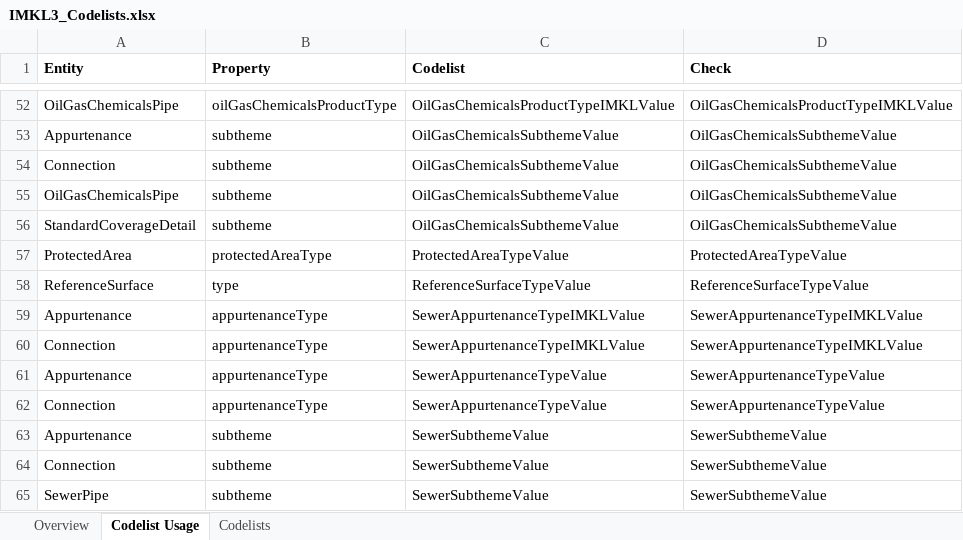
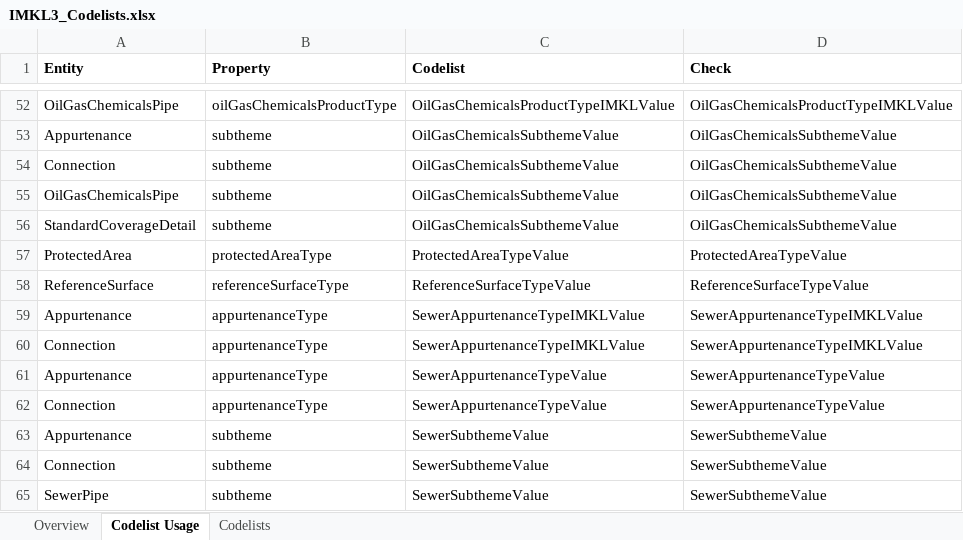
Before and after one commit to belgif/ICEGthema-imkl, an Excel workbook: implementation/Documentation/IMKL3_Codelists.xlsx, sheet Codelist Usage, drawn as a sheet; only a part is shown, gaps mark what is left out; values as stored, in another font and other column widths than the file's, no borders; the diff names each change by its address in the sheet, - before the commit and + after, or states it on an @@ line.

Commit message:
Replace type with referenceSurfaceType

```diff
--- a/implementation/Documentation/IMKL3_Codelists.xlsx (sheet Codelist Usage)
+++ b/implementation/Documentation/IMKL3_Codelists.xlsx (sheet Codelist Usage)
-B58 (Property): type
+B58 (Property): referenceSurfaceType
```
